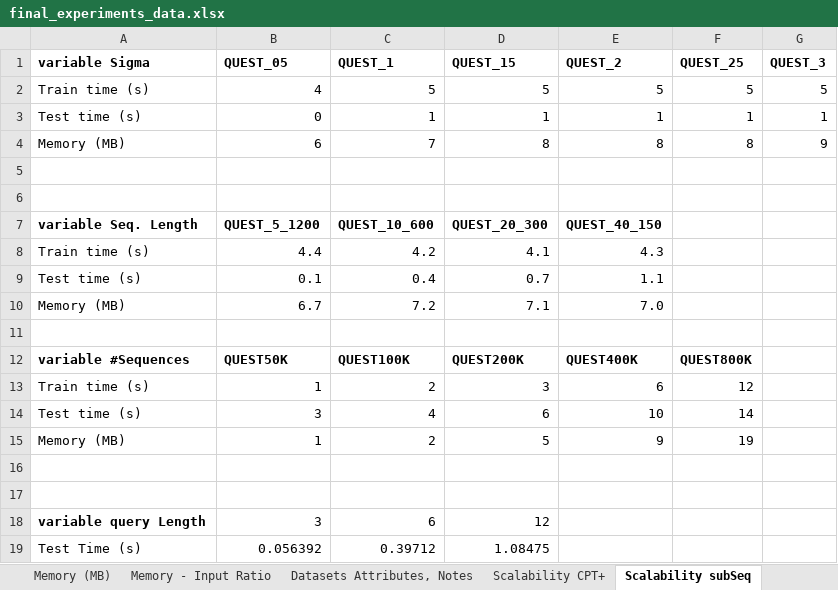
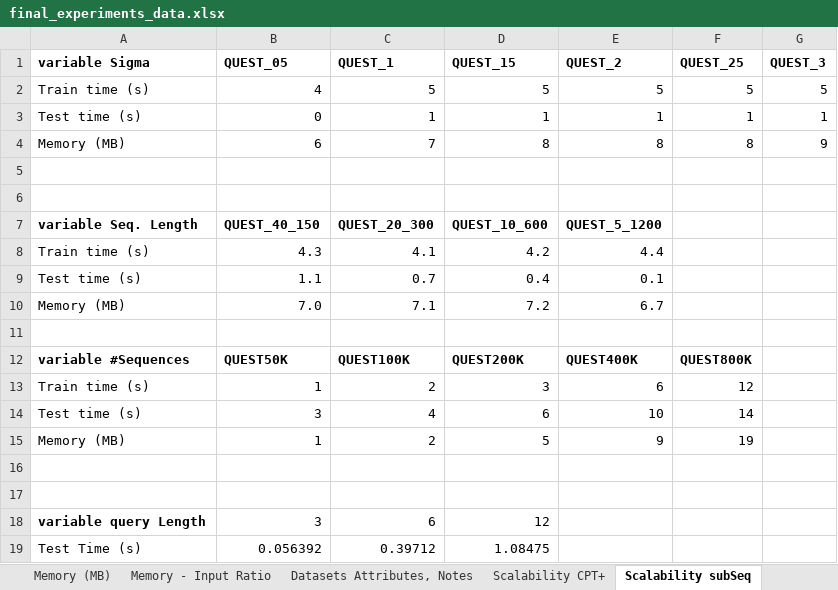
Before and after one commit to rafkt/sBP, an Excel workbook: final_experiments_data.xlsx, sheet Scalability subSeq, drawn as a sheet; values as stored, in another font and other column widths than the file's, no borders; removed rows and columns are numbered as before the commit, all else as after; the diff names each change by its address in the sheet, - before the commit and + after, or states it on an @@ line.

Commit message:
made scalability charts presentation more consistent

```diff
--- a/final_experiments_data.xlsx (sheet Scalability subSeq)
+++ b/final_experiments_data.xlsx (sheet Scalability subSeq)
-B7 (QUEST_05): QUEST_5_1200
+B7 (QUEST_05): QUEST_40_150
-C7 (QUEST_1): QUEST_10_600
+C7 (QUEST_1): QUEST_20_300
-D7 (QUEST_15): QUEST_20_300
+D7 (QUEST_15): QUEST_10_600
-E7 (QUEST_2): QUEST_40_150
+E7 (QUEST_2): QUEST_5_1200
-row 8: Train time (s) | 4.4 | 4.2 | 4.1 | 4.3
-row 9: Test time (s) | 0.1 | 0.4 | 0.7 | 1.1
-row 10: Memory (MB) | 6.7 | 7.2 | 7.1 | 7.0
+row 8: Train time (s) | 4.3 | 4.1 | 4.2 | 4.4
+row 9: Test time (s) | 1.1 | 0.7 | 0.4 | 0.1
+row 10: Memory (MB) | 7.0 | 7.1 | 7.2 | 6.7
```
Also changed, not shown: sheet Scalability CPT+, sheet Datasets Attributes, Notes, formulas that keep their value, charts or pictures.
